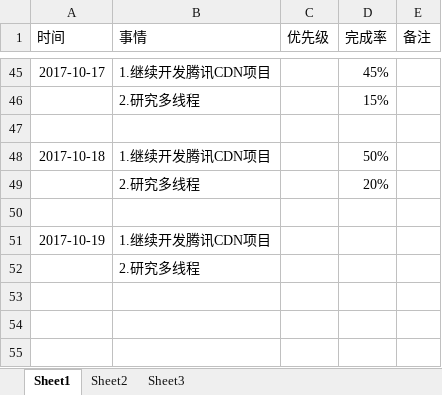
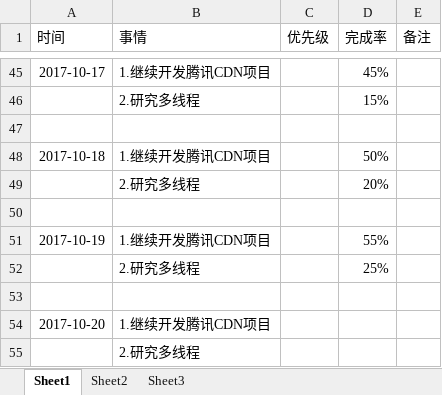
Before and after one commit to bird-start/eshop-doc, an Excel workbook: 交流管理/项目日报/王将--每日要做的事.xlsx, sheet Sheet1, drawn as a sheet; only a part is shown, gaps mark what is left out; values as stored, in another font and other column widths than the file's, no borders; charts and pictures not drawn; the diff names each change by its address in the sheet, - before the commit and + after, or states it on an @@ line.

Commit message:
日报

```diff
--- a/交流管理/项目日报/王将--每日要做的事.xlsx (sheet Sheet1)
+++ b/交流管理/项目日报/王将--每日要做的事.xlsx (sheet Sheet1)
-D51 (完成率): (empty)
+D51 (完成率): 55%
+row 52:  | 2.研究多线程 |  | 25%
+row 53: (empty)
+row 54: 2017-10-20 | 1.继续开发腾讯CDN项目
```
